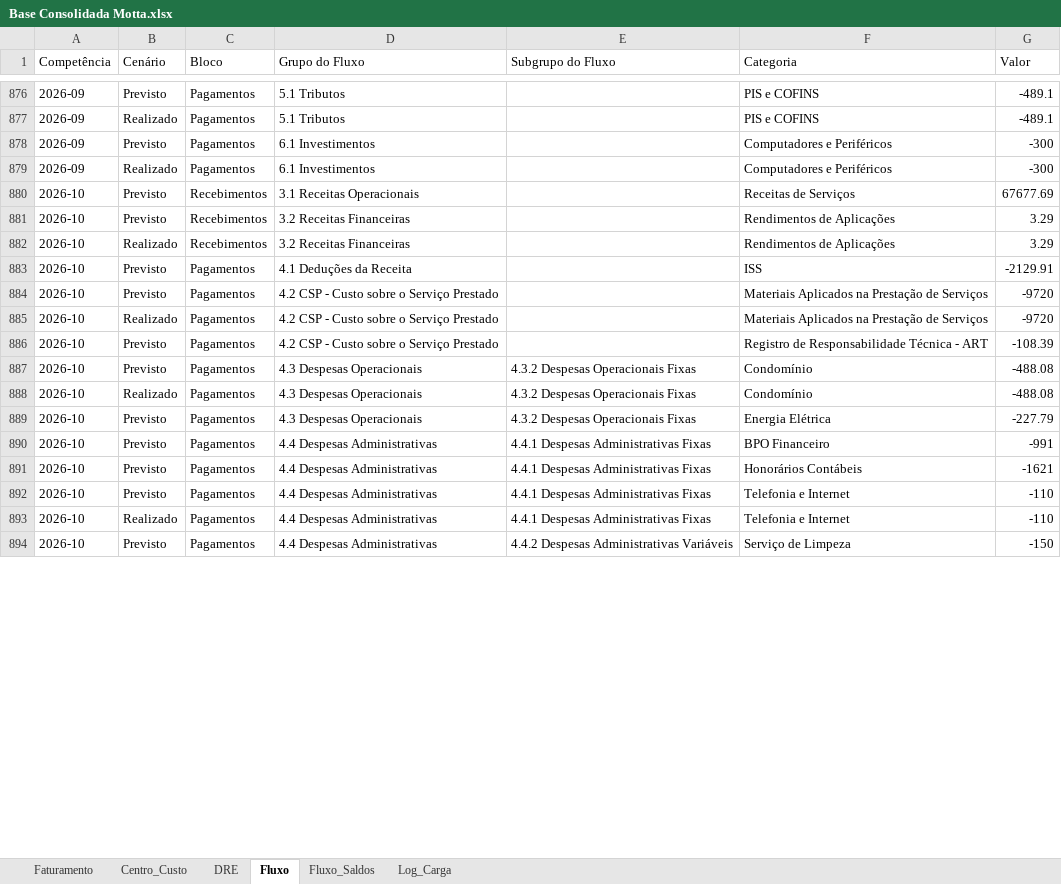
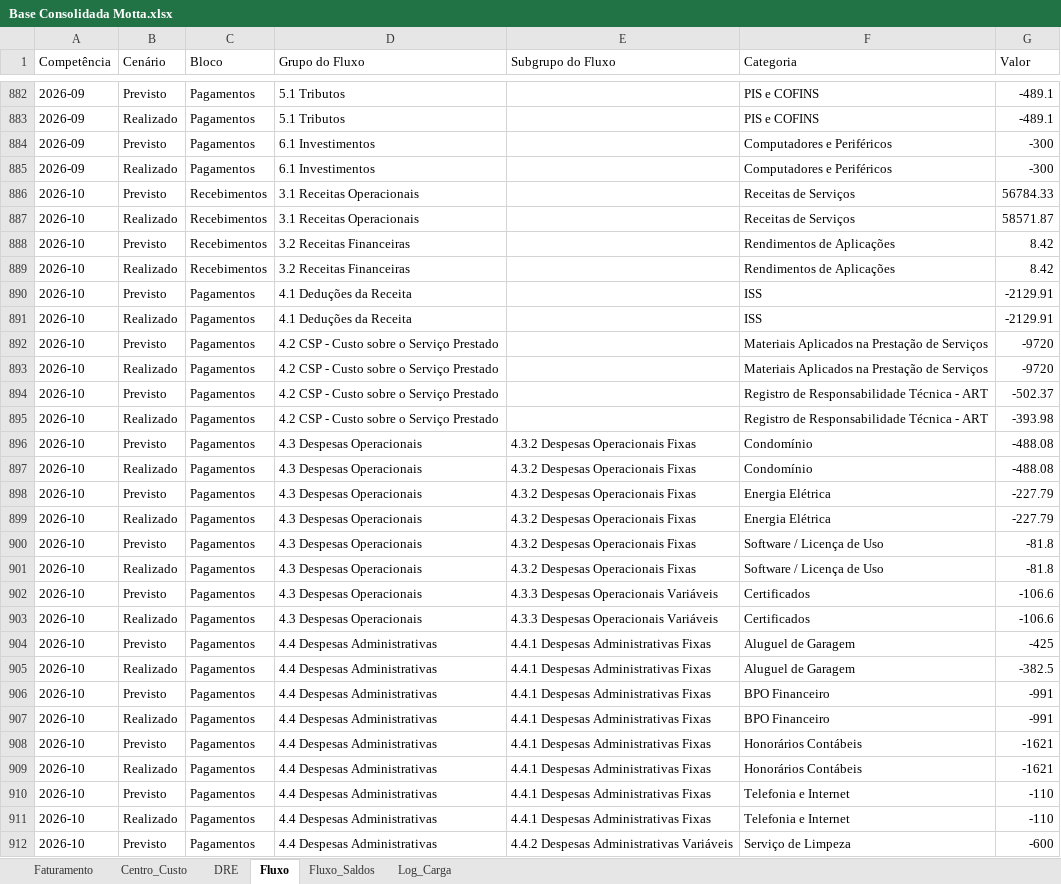
Before and after one commit to EmpresarialBPO/Relat-rio-Financeiro-Gerencial-Motta, an Excel workbook: Base Consolidada Motta.xlsx, sheet Fluxo, drawn as a sheet; only a part is shown, gaps mark what is left out; values as stored, in another font and other column widths than the file's, no borders; addresses are those after the commit; the diff covers the shown part only; the diff names each change by its address in the sheet, - before the commit and + after, or states it on an @@ line.

```diff
--- a/Base Consolidada Motta.xlsx (sheet Fluxo)
+++ b/Base Consolidada Motta.xlsx (sheet Fluxo)
-G886 (Valor): 67677.69
+G886 (Valor): 56784.33
+row 887: 2026-10 | Realizado | Recebimentos | 3.1 Receitas Operacionais |  | Receitas de Serviços | 58571.87
-G888:G889 (Valor): 3.29
+G888:G889 (Valor): 8.42
+row 891: 2026-10 | Realizado | Pagamentos | 4.1 Deduções da Receita |  | ISS | -2129.91
-G894 (Valor): -108.39
+G894 (Valor): -502.37
+row 895: 2026-10 | Realizado | Pagamentos | 4.2 CSP - Custo sobre o Serviço Prestado |  | Registro de Responsabilidade Técnica - ART | -393.98
+row 899: 2026-10 | Realizado | Pagamentos | 4.3 Despesas Operacionais | 4.3.2 Despesas Operacionais Fixas | Energia Elétrica | -227.79
+row 900: 2026-10 | Previsto | Pagamentos | 4.3 Despesas Operacionais | 4.3.2 Despesas Operacionais Fixas | Software / Licença de Uso | -81.8
+row 901: 2026-10 | Realizado | Pagamentos | 4.3 Despesas Operacionais | 4.3.2 Despesas Operacionais Fixas | Software / Licença de Uso | -81.8
+row 902: 2026-10 | Previsto | Pagamentos | 4.3 Despesas Operacionais | 4.3.3 Despesas Operacionais Variáveis | Certificados | -106.6
+row 903: 2026-10 | Realizado | Pagamentos | 4.3 Despesas Operacionais | 4.3.3 Despesas Operacionais Variáveis | Certificados | -106.6
+row 904: 2026-10 | Previsto | Pagamentos | 4.4 Despesas Administrativas | 4.4.1 Despesas Administrativas Fixas | Aluguel de Garagem | -425
+row 905: 2026-10 | Realizado | Pagamentos | 4.4 Despesas Administrativas | 4.4.1 Despesas Administrativas Fixas | Aluguel de Garagem | -382.5
+row 907: 2026-10 | Realizado | Pagamentos | 4.4 Despesas Administrativas | 4.4.1 Despesas Administrativas Fixas | BPO Financeiro | -991
+row 909: 2026-10 | Realizado | Pagamentos | 4.4 Despesas Administrativas | 4.4.1 Despesas Administrativas Fixas | Honorários Contábeis | -1621
-G912 (Valor): -150
+G912 (Valor): -600
```
Also changed, not shown: 36 added rows, 18 removed rows and 20 edited cells elsewhere in this sheet, sheet DRE, sheet Centro_Custo, sheet Faturamento, sheet Fluxo_Saldos, sheet Log_Carga, 1 other file.
